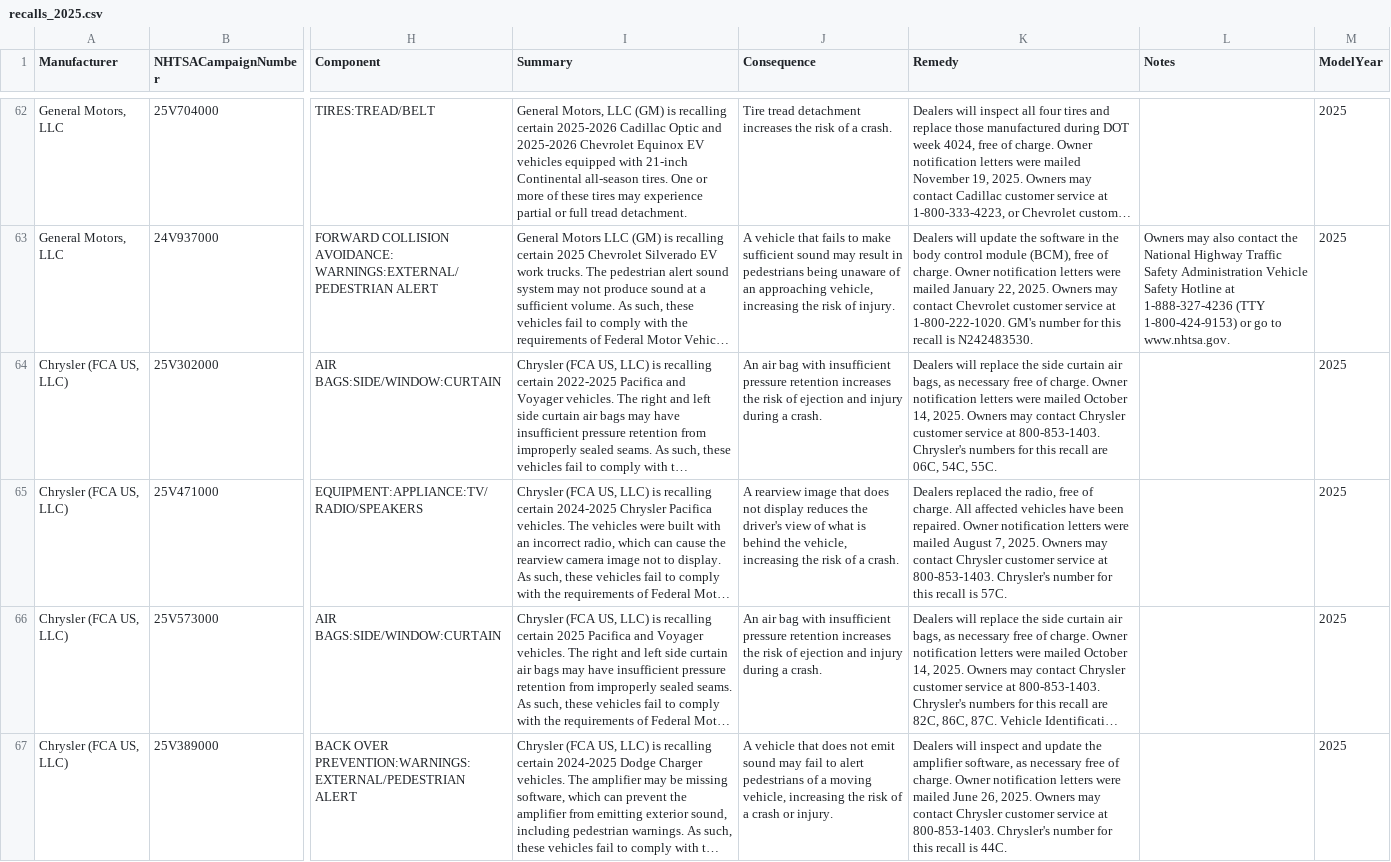
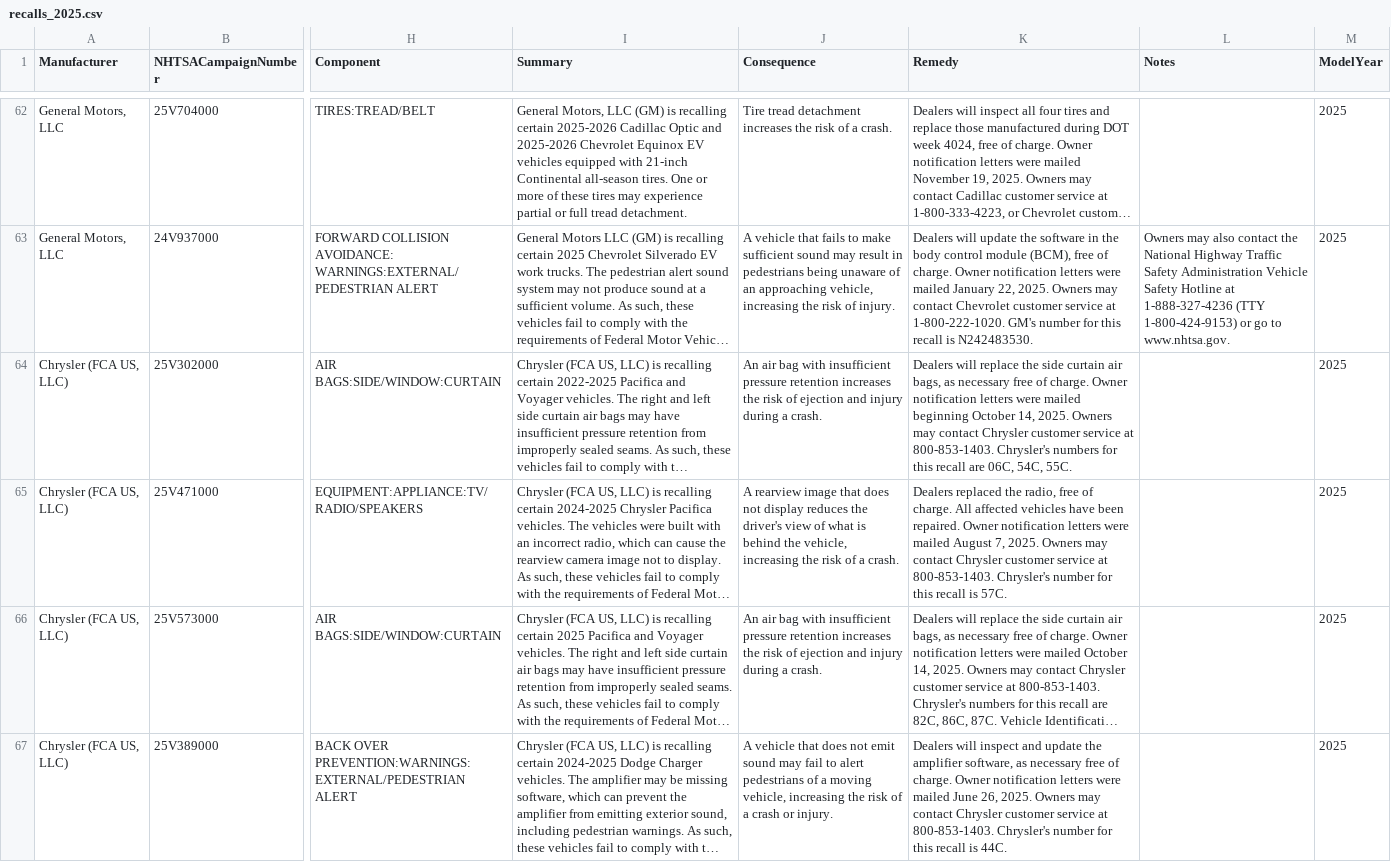
Before and after one commit to flotwig/nhtsa-data, a CSV file: recalls/recalls_2025.csv, drawn as a sheet; only a part is shown, gaps mark what is left out; long unchanged cells end in …; the diff covers the shown part only; the diff names each change by its address in the sheet, - before the commit and + after, or states it on an @@ line.

```diff
--- a/recalls/recalls_2025.csv
+++ b/recalls/recalls_2025.csv
-K64 (Remedy): …were mailed October 14,…
+K64 (Remedy): …were mailed beginning October 14,…
```
Also changed, not shown: 1 added row and 8 edited cells elsewhere in this file, recalls/recalls_2024.csv, 15 other files.
